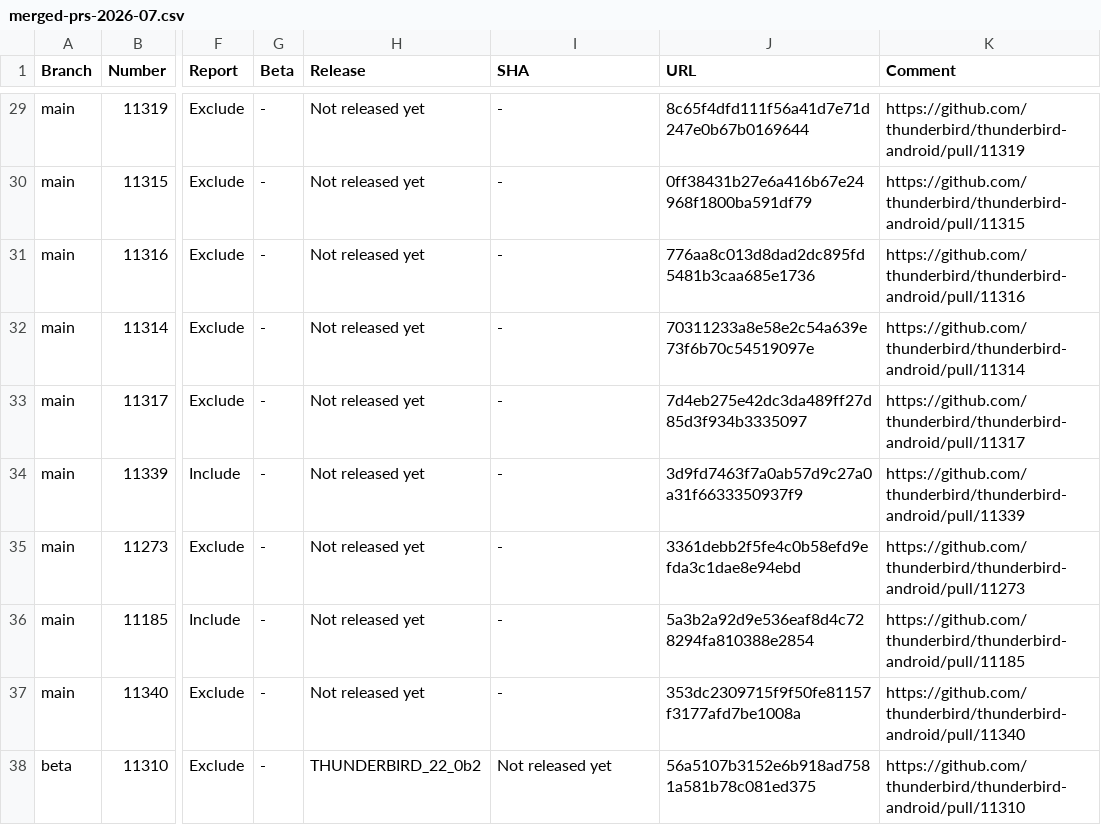
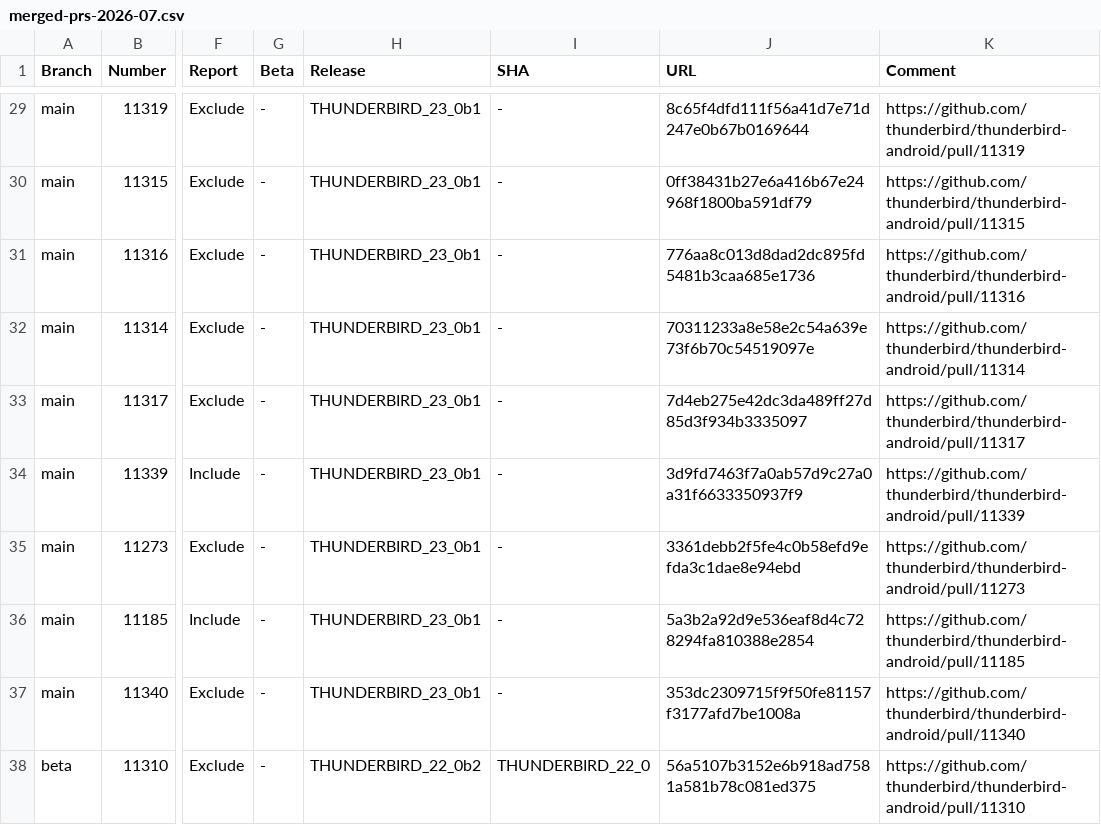
Before and after one commit to thunderbird/thunderbird-android-reports, a CSV file: reports/merged-prs/csv/merged-prs-2026-07.csv, drawn as a sheet; only a part is shown, gaps mark what is left out; the diff covers the shown part only; the diff names each change by its address in the sheet, - before the commit and + after, or states it on an @@ line.

```diff
--- a/reports/merged-prs/csv/merged-prs-2026-07.csv
+++ b/reports/merged-prs/csv/merged-prs-2026-07.csv
-H29:H37 (Release): Not released yet
+H29:H37 (Release): THUNDERBIRD_23_0b1
-I38 (SHA): Not released yet
+I38 (SHA): THUNDERBIRD_22_0
```
Also changed, not shown: 27 edited cells elsewhere in this file, reports/merged-prs/csv/merged-prs-2026-06.csv, 2 other files.
